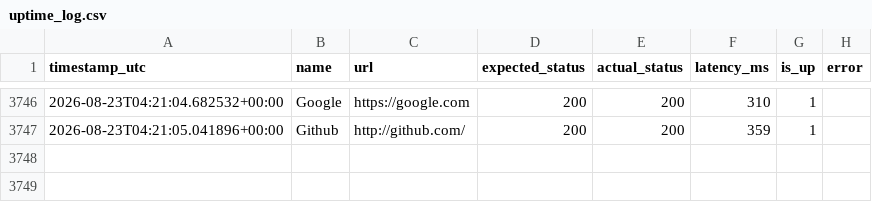
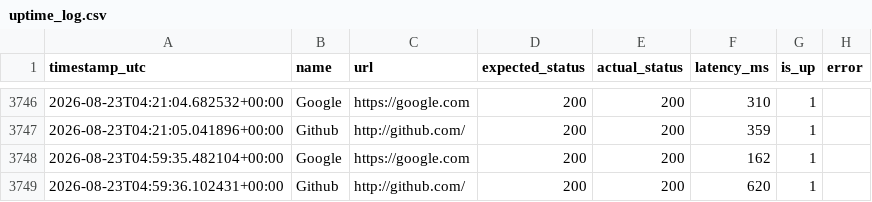
Before and after one commit to AYUSHDUBEY24/WebMonitor, a CSV file: logs/uptime_log.csv, drawn as a sheet; only a part is shown, gaps mark what is left out; the diff names each change by its address in the sheet, - before the commit and + after, or states it on an @@ line.

```diff
--- a/logs/uptime_log.csv
+++ b/logs/uptime_log.csv
+row 3748: 2026-08-23T04:59:35.482104+00:00 | Google | https://google.com | 200 | 200 | 162 | 1
+row 3749: 2026-08-23T04:59:36.102431+00:00 | Github | http://github.com/ | 200 | 200 | 620 | 1
```
Also changed, not shown: 1 other file.
